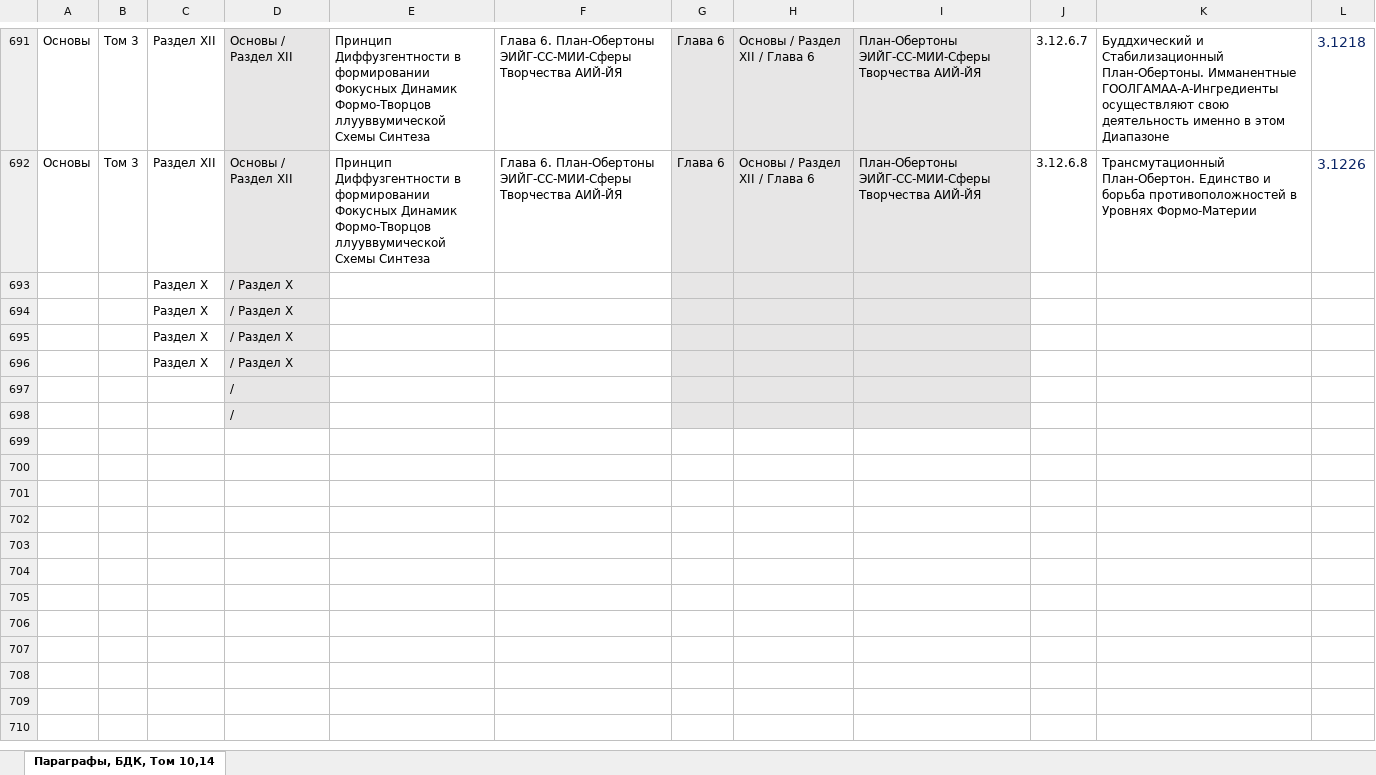
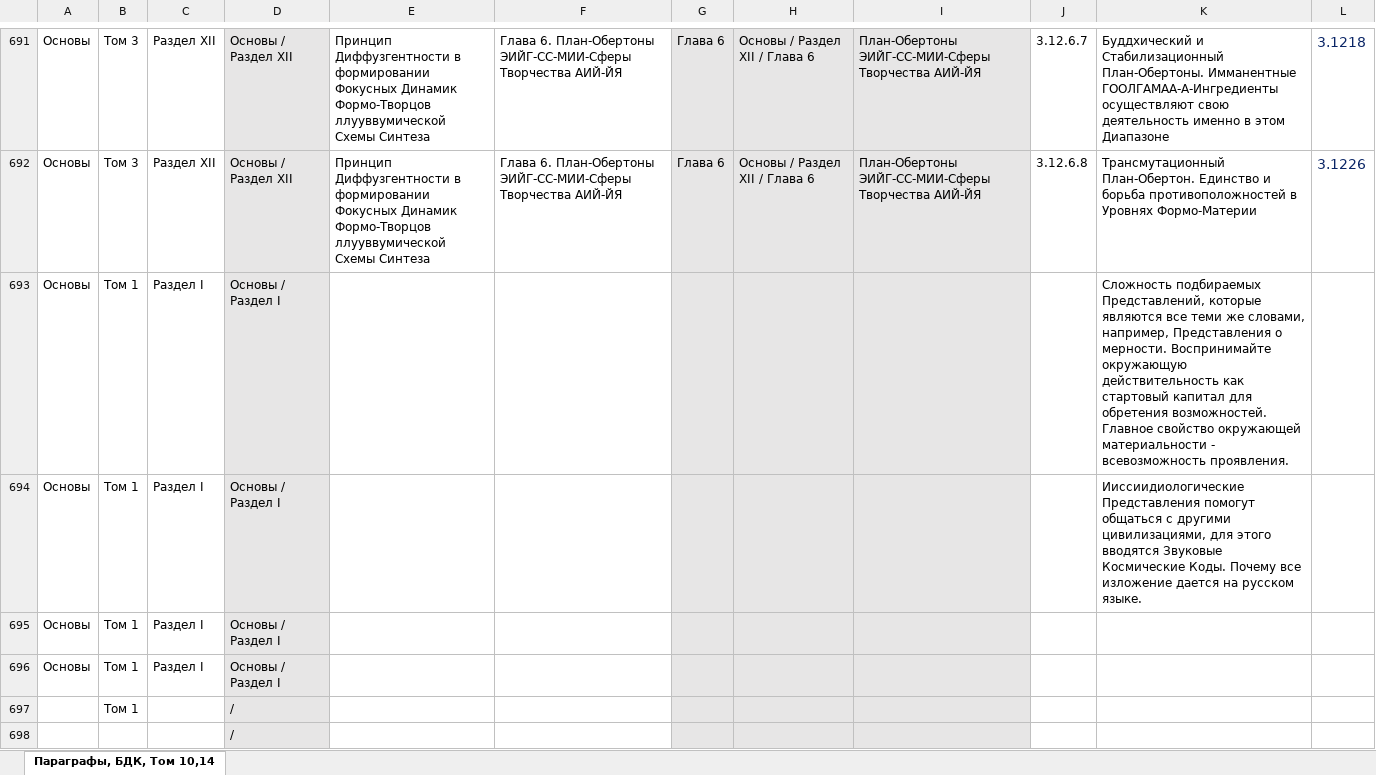
Before and after one commit to devstarter/ii, an Excel workbook: src/main/text/paragraphs/Параграфы.xlsx, sheet Параграфы, БДК, Том 10,14, drawn as a sheet; only a part is shown, gaps mark what is left out; values as stored, in another font and other column widths than the file's, no borders; removed rows and columns are numbered as before the commit, all else as after; the diff names each change by its address in the sheet, - before the commit and + after, or states it on an @@ line.

```diff
--- a/src/main/text/paragraphs/Параграфы.xlsx (sheet Параграфы, БДК, Том 10,14)
+++ b/src/main/text/paragraphs/Параграфы.xlsx (sheet Параграфы, БДК, Том 10,14)
-row 693:  |  | Раздел Х | / Раздел Х
-row 694:  |  | Раздел Х | / Раздел Х
-row 695:  |  | Раздел Х | / Раздел Х
-row 696:  |  | Раздел Х | / Раздел Х
-row 697:  |  |  | /
+row 693: Основы | Том 1 | Раздел I | Основы / Раздел I |  |  |  |  |  |  | Сложность подбираемых Представлений, которые являются все теми же словами, например, Представления о мерности. Воспринимайте окружающую действительность как стартовый капитал для обретения возможностей. Главное свойство окружающей материальности - всевозможность проявления.
+row 694: Основы | Том 1 | Раздел I | Основы / Раздел I |  |  |  |  |  |  | Ииссиидиологические Представления помогут общаться с другими цивилизациями, для этого вводятся Звуковые Космические Коды. Почему все изложение дается на русском языке.
+row 695: Основы | Том 1 | Раздел I | Основы / Раздел I
+row 696: Основы | Том 1 | Раздел I | Основы / Раздел I
+row 697:  | Том 1 |  | /
```
Also changed, not shown: 13 other files.
